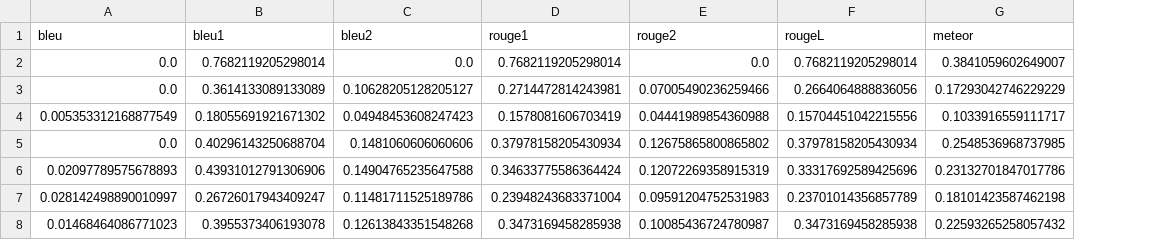
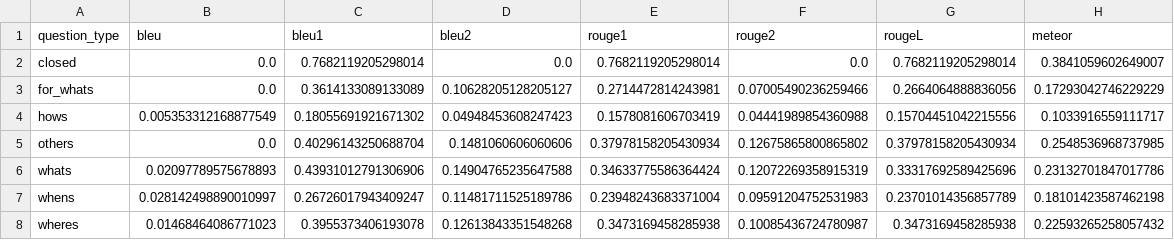
Before and after one commit to arsemi337/question-answering, a CSV file: generative-qa/model-evaluation/python-bart-uncased-1/metric_mean_values.csv, drawn as a sheet; the diff names each change by its address in the sheet, - before the commit and + after, or states it on an @@ line.

```diff
--- a/generative-qa/model-evaluation/python-bart-uncased-1/metric_mean_values.csv
+++ b/generative-qa/model-evaluation/python-bart-uncased-1/metric_mean_values.csv
+column A (question_type), rows 2-8: closed | for_whats | hows | others | whats | whens | wheres
```
Also changed, not shown: 23 other files.
